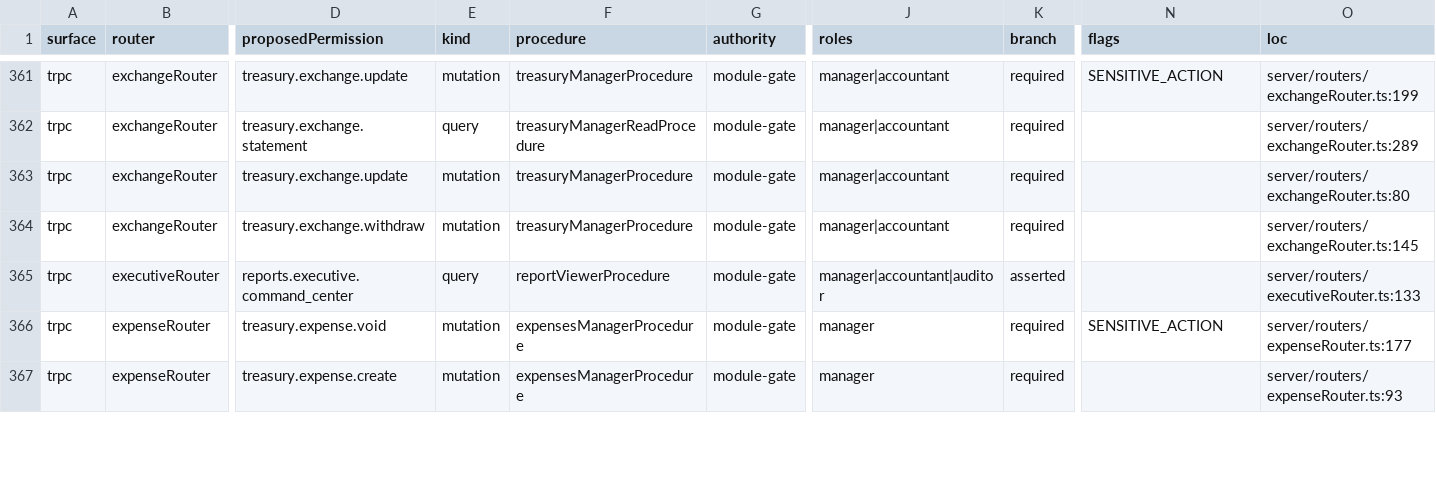
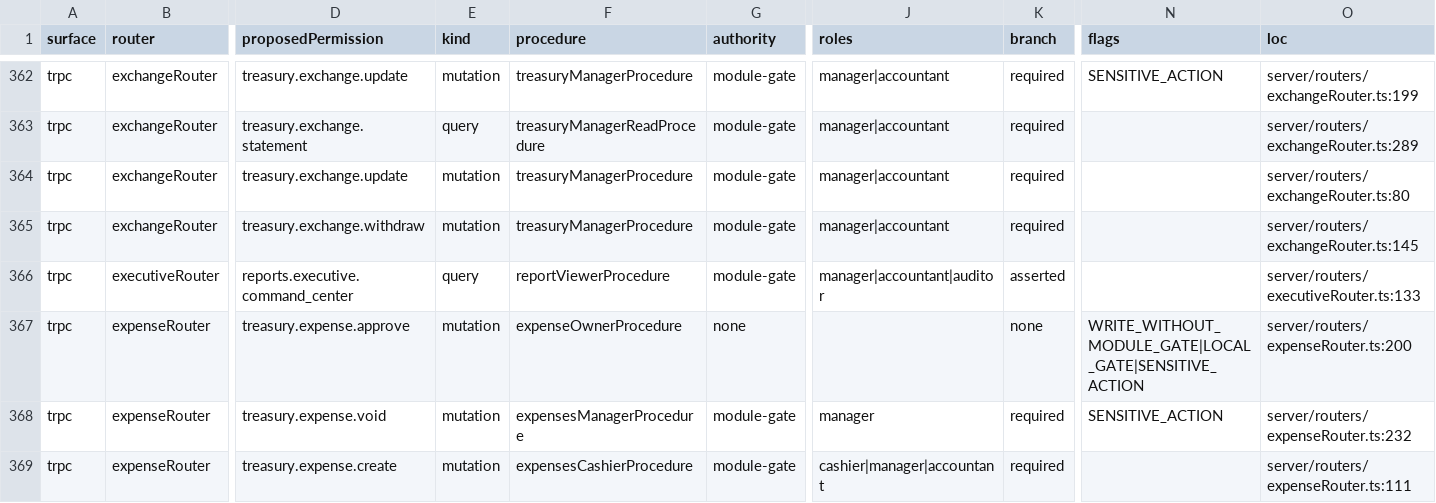
Before and after one commit to ahrrfy/business_management_system, a CSV file: docs/authz/endpoint-inventory.csv, drawn as a sheet; only a part is shown, gaps mark what is left out; addresses are those after the commit; rows hold the shown columns only; the diff covers the shown part only; the diff names each change by its address in the sheet, - before the commit and + after, or states it on an @@ line.

Commit message:
feat(expenses): enforce owner approval lifecycle

```diff
--- a/docs/authz/endpoint-inventory.csv
+++ b/docs/authz/endpoint-inventory.csv
+row 367: trpc | expenseRouter | treasury.expense.approve | mutation | expenseOwnerProcedure | none |  | none | WRITE_WITHOUT_MODULE_GATE|LOCAL_GATE|SENSITIVE_ACTION | server/routers/expenseRouter.ts:200
-O368 (loc): server/routers/expenseRouter.ts:177
+O368 (loc): server/routers/expenseRouter.ts:232
-F369 (procedure): expensesManagerProcedure
+F369 (procedure): expensesCashierProcedure
-J369 (roles): manager
+J369 (roles): cashier|manager|accountant
-O369 (loc): server/routers/expenseRouter.ts:93
+O369 (loc): server/routers/expenseRouter.ts:111
```
Also changed, not shown: 2 added rows and 39 edited cells elsewhere in this file, 16 other files.
